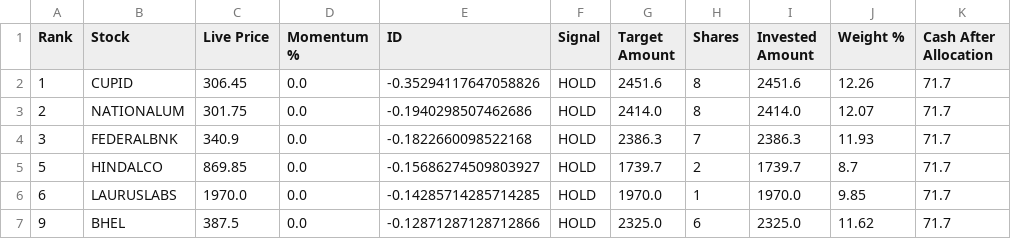
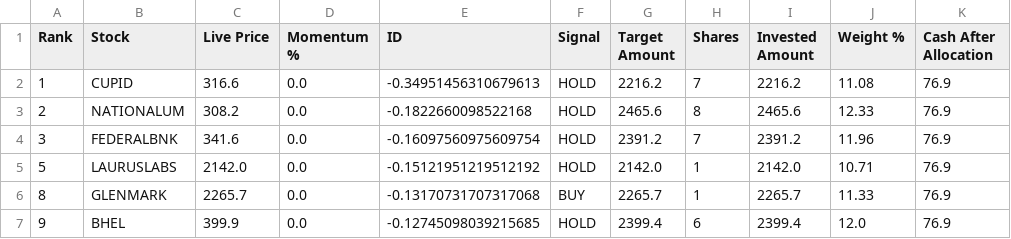
Before and after one commit to balasankar041-lang/moment, a CSV file: capital_auto_allocation.csv, drawn as a sheet; only a part is shown; the diff covers the shown part only.

```diff
--- a/capital_auto_allocation.csv
+++ b/capital_auto_allocation.csv
@@ -1,7 +1,7 @@
 Rank,Stock,Live Price,Momentum %,ID,Signal,Target Amount,Shares,Invested Amount,Weight %,Cash After Allocation
-1,CUPID,306.45,0.0,-0.35294117647058826,HOLD,2451.6,8,2451.6,12.26,71.7
-2,NATIONALUM,301.75,0.0,-0.1940298507462686,HOLD,2414.0,8,2414.0,12.07,71.7
-3,FEDERALBNK,340.9,0.0,-0.1822660098522168,HOLD,2386.3,7,2386.3,11.93,71.7
-5,HINDALCO,869.85,0.0,-0.15686274509803927,HOLD,1739.7,2,1739.7,8.7,71.7
-6,LAURUSLABS,1970.0,0.0,-0.14285714285714285,HOLD,1970.0,1,1970.0,9.85,71.7
-9,BHEL,387.5,0.0,-0.12871287128712866,HOLD,2325.0,6,2325.0,11.62,71.7
+1,CUPID,316.6,0.0,-0.34951456310679613,HOLD,2216.2,7,2216.2,11.08,76.9
+2,NATIONALUM,308.2,0.0,-0.1822660098522168,HOLD,2465.6,8,2465.6,12.33,76.9
+3,FEDERALBNK,341.6,0.0,-0.16097560975609754,HOLD,2391.2,7,2391.2,11.96,76.9
+5,LAURUSLABS,2142.0,0.0,-0.15121951219512192,HOLD,2142.0,1,2142.0,10.71,76.9
+8,GLENMARK,2265.7,0.0,-0.13170731707317068,BUY,2265.7,1,2265.7,11.33,76.9
+9,BHEL,399.9,0.0,-0.12745098039215685,HOLD,2399.4,6,2399.4,12.0,76.9
```
Also changed, not shown: 2 added rows, 2 removed rows and 16 edited cells elsewhere in this file.
